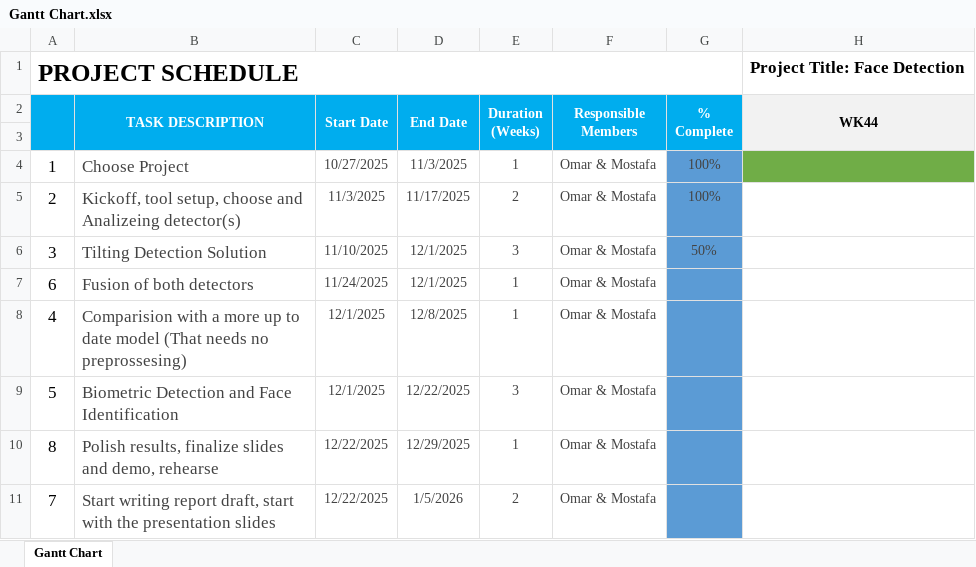
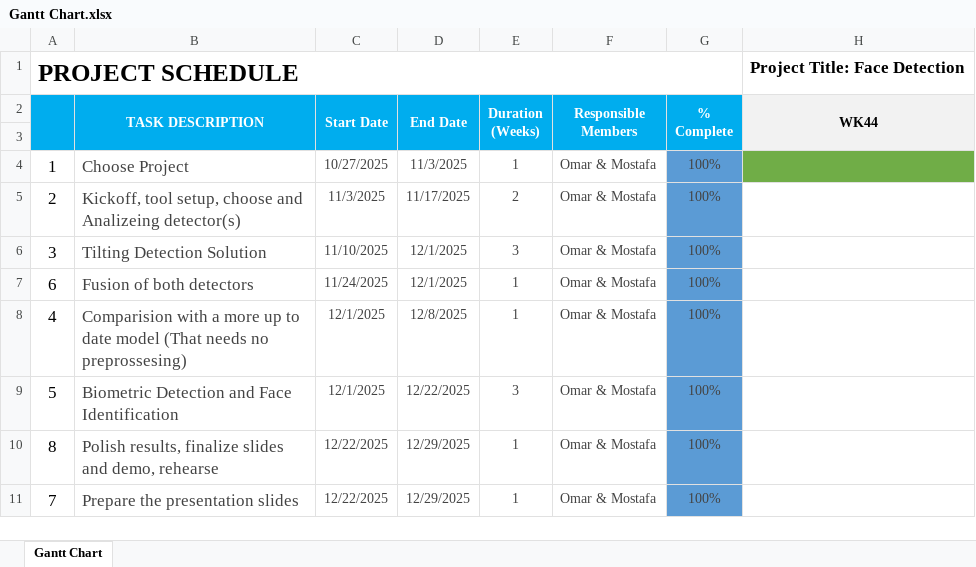
Before and after one commit to NrAOmar/Face-Detection, an Excel workbook: Gantt Chart.xlsx, sheet Gantt Chart, drawn as a sheet; only a part is shown; values as stored, in another font and other column widths than the file's, no borders; conditional formats not drawn; the diff names each change by its address in the sheet, - before the commit and + after, or states it on an @@ line.

Commit message:
update presentation & gantt chart

```diff
--- a/Gantt Chart.xlsx (sheet Gantt Chart)
+++ b/Gantt Chart.xlsx (sheet Gantt Chart)
-G6 (% Complete): 50%
+G6 (% Complete): 100%
-G7:G11 (% Complete): (empty)
+G7:G11 (% Complete): 100%
-B11 (TASK DESCRIPTION): Start writing report draft, start with the presentation…
+B11 (TASK DESCRIPTION): Prepare the presentation…
-D11 (End Date): 1/5/2026
+D11 (End Date): 12/29/2025
-E11 (Duration (Weeks)): 2
+E11 (Duration (Weeks)): 1
```
Also changed, not shown: 2 other files.
